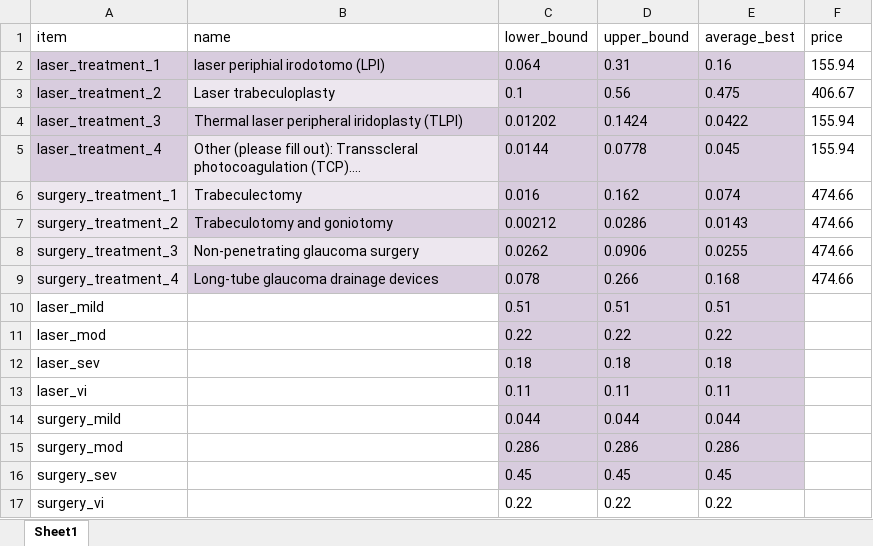
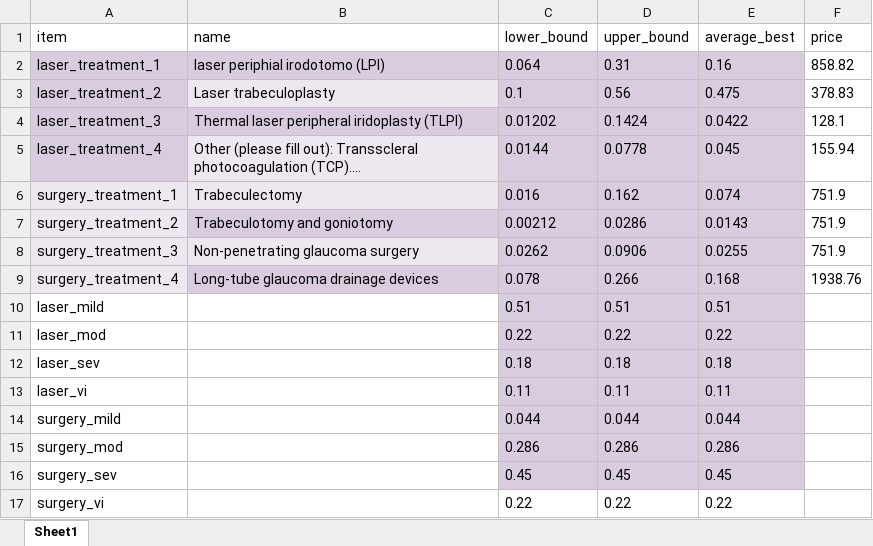
Before and after one commit to BartJanBoverhof/cea-glaucoma-ai-screening, an Excel workbook: data-raw/8d_cost_utilisation_intervention.xlsx, sheet Sheet1, drawn as a sheet; values as stored, in another font and other column widths than the file's, no borders; the diff names each change by its address in the sheet, - before the commit and + after, or states it on an @@ line.

```diff
--- a/data-raw/8d_cost_utilisation_intervention.xlsx (sheet Sheet1)
+++ b/data-raw/8d_cost_utilisation_intervention.xlsx (sheet Sheet1)
-F2 (price): 155.94
+F2 (price): 858.82
-F3 (price): 406.67
+F3 (price): 378.83
-F4 (price): 155.94
+F4 (price): 128.1
-F6:F8 (price): 474.66
+F6:F8 (price): 751.9
-F9 (price): 474.66
+F9 (price): 1938.76
```
Also changed, not shown: data-raw/8f_cost_burden_disease.xlsx, 17 other files.
